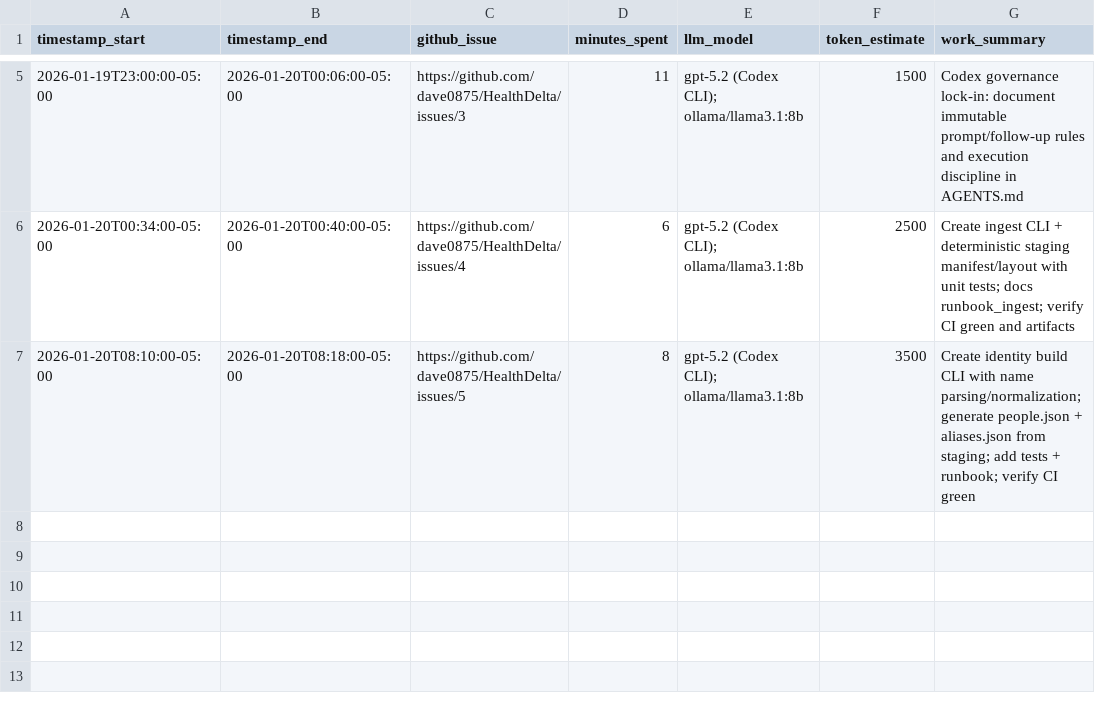
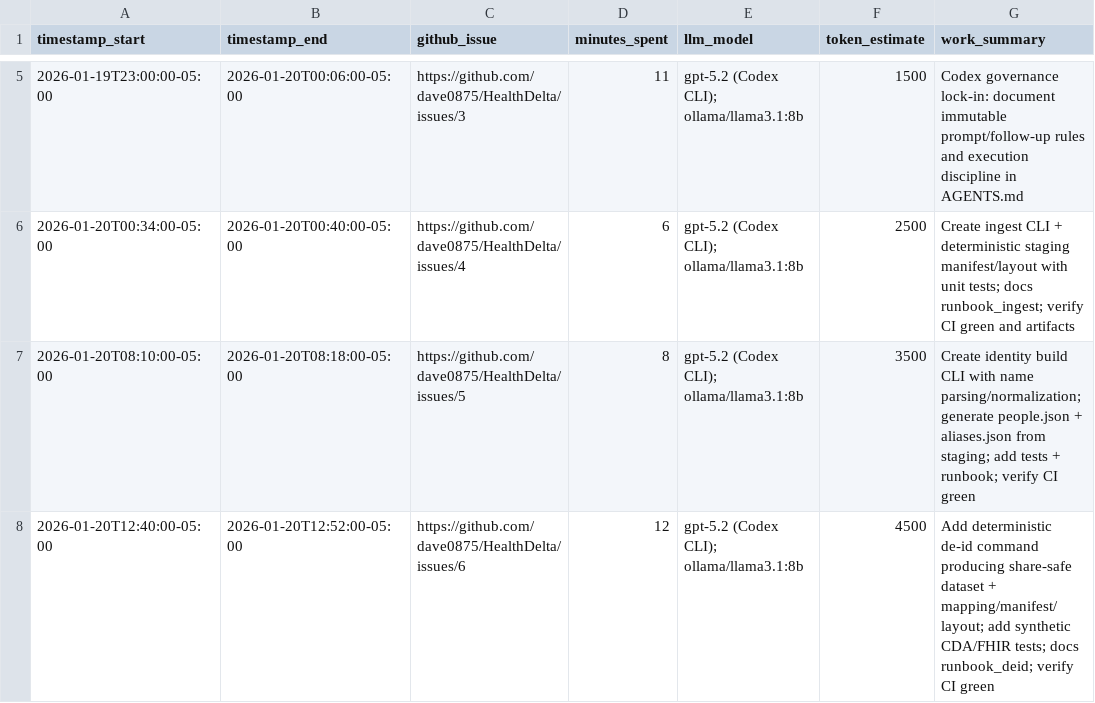
Before and after one commit to dave0875/HealthDelta, a CSV file: TIME.csv, drawn as a sheet; only a part is shown, gaps mark what is left out.

Commit message:
Record Issue #6 session, review, and time entry (#6)

```diff
--- a/TIME.csv
+++ b/TIME.csv
@@ -7 +7,2 @@ timestamp_start,timestamp_end,github_issue,minutes_spent,llm_model,token_estimat
 2026-01-20T08:10:00-05:00,2026-01-20T08:18:00-05:00,https://github.com/dave0875/HealthDelta/issues/5,8,"gpt-5.2 (Codex CLI); ollama/llama3.1:8b",3500,"Create identity build CLI with name parsing/normalization; generate people.json + aliases.json from staging; add tests + runbook; verify CI green"
+2026-01-20T12:40:00-05:00,2026-01-20T12:52:00-05:00,https://github.com/dave0875/HealthDelta/issues/6,12,"gpt-5.2 (Codex CLI); ollama/llama3.1:8b",4500,"Add deterministic de-id command producing share-safe dataset + mapping/manifest/layout; add synthetic CDA/FHIR tests; docs runbook_deid; verify CI green"
```
Also changed, not shown: 2 other files.
